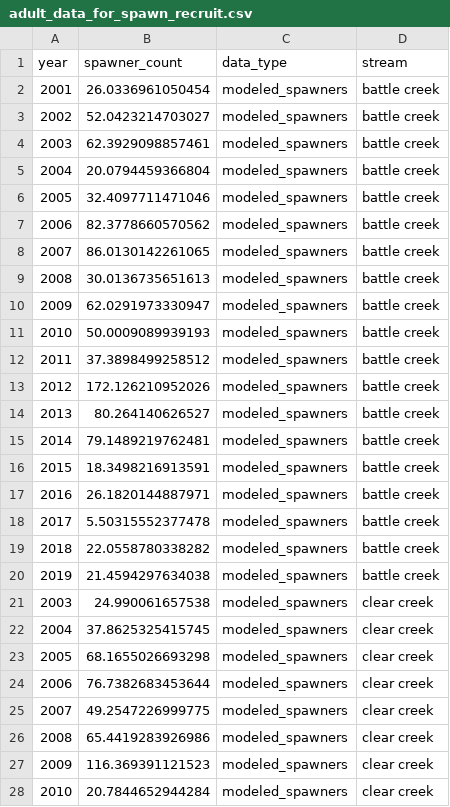
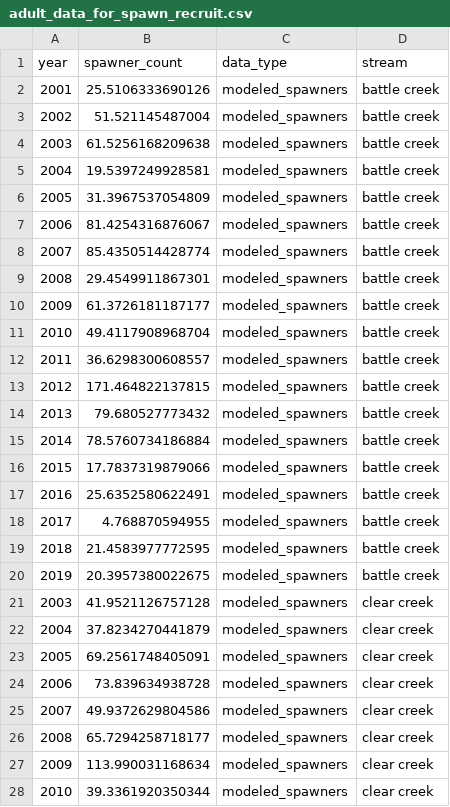
Before and after one commit to SRJPE/SRJPEmodel, a CSV file: data-raw/adult_model/adult_model_data/adult_data_for_spawn_recruit.csv, drawn as a sheet; only a part is shown; the diff covers the shown part only.

```diff
--- a/data-raw/adult_model/adult_model_data/adult_data_for_spawn_recruit.csv
+++ b/data-raw/adult_model/adult_model_data/adult_data_for_spawn_recruit.csv
@@ -1,28 +1,28 @@
 "year","spawner_count","data_type","stream"
-2001,26.0336961050454,"modeled_spawners","battle creek"
-2002,52.0423214703027,"modeled_spawners","battle creek"
-2003,62.3929098857461,"modeled_spawners","battle creek"
-2004,20.0794459366804,"modeled_spawners","battle creek"
-2005,32.4097711471046,"modeled_spawners","battle creek"
-2006,82.3778660570562,"modeled_spawners","battle creek"
-2007,86.0130142261065,"modeled_spawners","battle creek"
-2008,30.0136735651613,"modeled_spawners","battle creek"
-2009,62.0291973330947,"modeled_spawners","battle creek"
-2010,50.0009089939193,"modeled_spawners","battle creek"
-2011,37.3898499258512,"modeled_spawners","battle creek"
-2012,172.126210952026,"modeled_spawners","battle creek"
-2013,80.264140626527,"modeled_spawners","battle creek"
-2014,79.1489219762481,"modeled_spawners","battle creek"
-2015,18.3498216913591,"modeled_spawners","battle creek"
-2016,26.1820144887971,"modeled_spawners","battle creek"
-2017,5.50315552377478,"modeled_spawners","battle creek"
-2018,22.0558780338282,"modeled_spawners","battle creek"
-2019,21.4594297634038,"modeled_spawners","battle creek"
-2003,24.990061657538,"modeled_spawners","clear creek"
-2004,37.8625325415745,"modeled_spawners","clear creek"
-2005,68.1655026693298,"modeled_spawners","clear creek"
-2006,76.7382683453644,"modeled_spawners","clear creek"
-2007,49.2547226999775,"modeled_spawners","clear creek"
-2008,65.4419283926986,"modeled_spawners","clear creek"
-2009,116.369391121523,"modeled_spawners","clear creek"
-2010,20.7844652944284,"modeled_spawners","clear creek"
+2001,25.5106333690126,"modeled_spawners","battle creek"
+2002,51.521145487004,"modeled_spawners","battle creek"
+2003,61.5256168209638,"modeled_spawners","battle creek"
+2004,19.5397249928581,"modeled_spawners","battle creek"
+2005,31.3967537054809,"modeled_spawners","battle creek"
+2006,81.4254316876067,"modeled_spawners","battle creek"
+2007,85.4350514428774,"modeled_spawners","battle creek"
+2008,29.4549911867301,"modeled_spawners","battle creek"
+2009,61.3726181187177,"modeled_spawners","battle creek"
+2010,49.4117908968704,"modeled_spawners","battle creek"
+2011,36.6298300608557,"modeled_spawners","battle creek"
+2012,171.464822137815,"modeled_spawners","battle creek"
+2013,79.680527773432,"modeled_spawners","battle creek"
+2014,78.5760734186884,"modeled_spawners","battle creek"
+2015,17.7837319879066,"modeled_spawners","battle creek"
+2016,25.6352580622491,"modeled_spawners","battle creek"
+2017,4.768870594955,"modeled_spawners","battle creek"
+2018,21.4583977772595,"modeled_spawners","battle creek"
+2019,20.3957380022675,"modeled_spawners","battle creek"
+2003,41.9521126757128,"modeled_spawners","clear creek"
+2004,37.8234270441879,"modeled_spawners","clear creek"
+2005,69.2561748405091,"modeled_spawners","clear creek"
+2006,73.839634938728,"modeled_spawners","clear creek"
+2007,49.9372629804586,"modeled_spawners","clear creek"
+2008,65.7294258718177,"modeled_spawners","clear creek"
+2009,113.990031168634,"modeled_spawners","clear creek"
+2010,39.3361920350344,"modeled_spawners","clear creek"
```
Also changed, not shown: 25 edited cells elsewhere in this file, data-raw/adult_model/adult_model_data/model_fit_summaries.csv.
